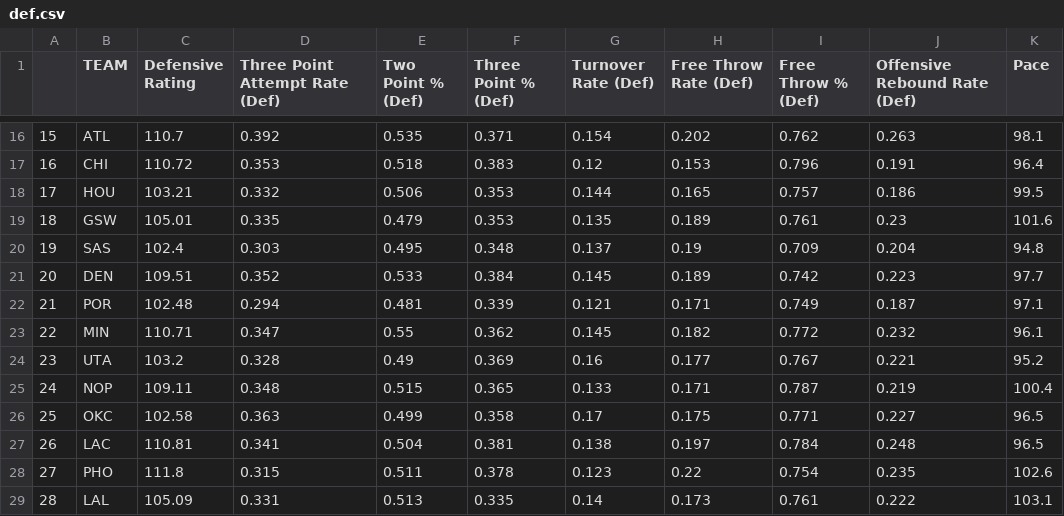
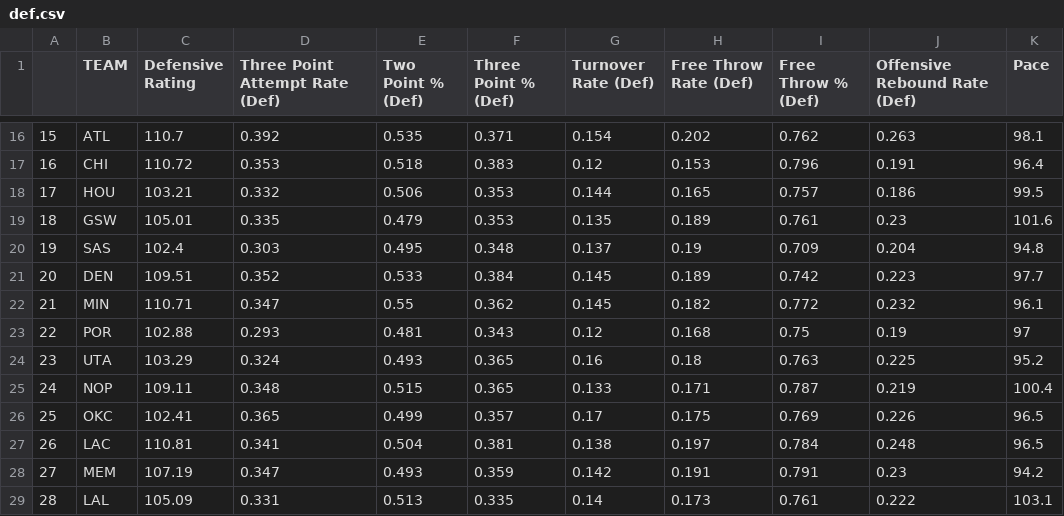
Before and after one commit to tvbassine/four.factors.data, a CSV file: def.csv, drawn as a sheet; only a part is shown, gaps mark what is left out; the diff covers the shown part only.

```diff
--- a/def.csv
+++ b/def.csv
@@ -21,9 +21,9 @@
 "20","DEN",109.51,0.352,0.533,0.384,0.145,0.189,0.742,0.223,97.7
-"21","POR",102.48,0.294,0.481,0.339,0.121,0.171,0.749,0.187,97.1
-"22","MIN",110.71,0.347,0.55,0.362,0.145,0.182,0.772,0.232,96.1
-"23","UTA",103.2,0.328,0.49,0.369,0.16,0.177,0.767,0.221,95.2
+"21","MIN",110.71,0.347,0.55,0.362,0.145,0.182,0.772,0.232,96.1
+"22","POR",102.88,0.293,0.481,0.343,0.12,0.168,0.75,0.19,97
+"23","UTA",103.29,0.324,0.493,0.365,0.16,0.18,0.763,0.225,95.2
 "24","NOP",109.11,0.348,0.515,0.365,0.133,0.171,0.787,0.219,100.4
-"25","OKC",102.58,0.363,0.499,0.358,0.17,0.175,0.771,0.227,96.5
+"25","OKC",102.41,0.365,0.499,0.357,0.17,0.175,0.769,0.226,96.5
 "26","LAC",110.81,0.341,0.504,0.381,0.138,0.197,0.784,0.248,96.5
-"27","PHO",111.8,0.315,0.511,0.378,0.123,0.22,0.754,0.235,102.6
+"27","MEM",107.19,0.347,0.493,0.359,0.142,0.191,0.791,0.23,94.2
 "28","LAL",105.09,0.331,0.513,0.335,0.14,0.173,0.761,0.222,103.1
```
Also changed, not shown: 1 added row, 1 removed row and 21 edited cells elsewhere in this file, off.csv, overall.csv.
